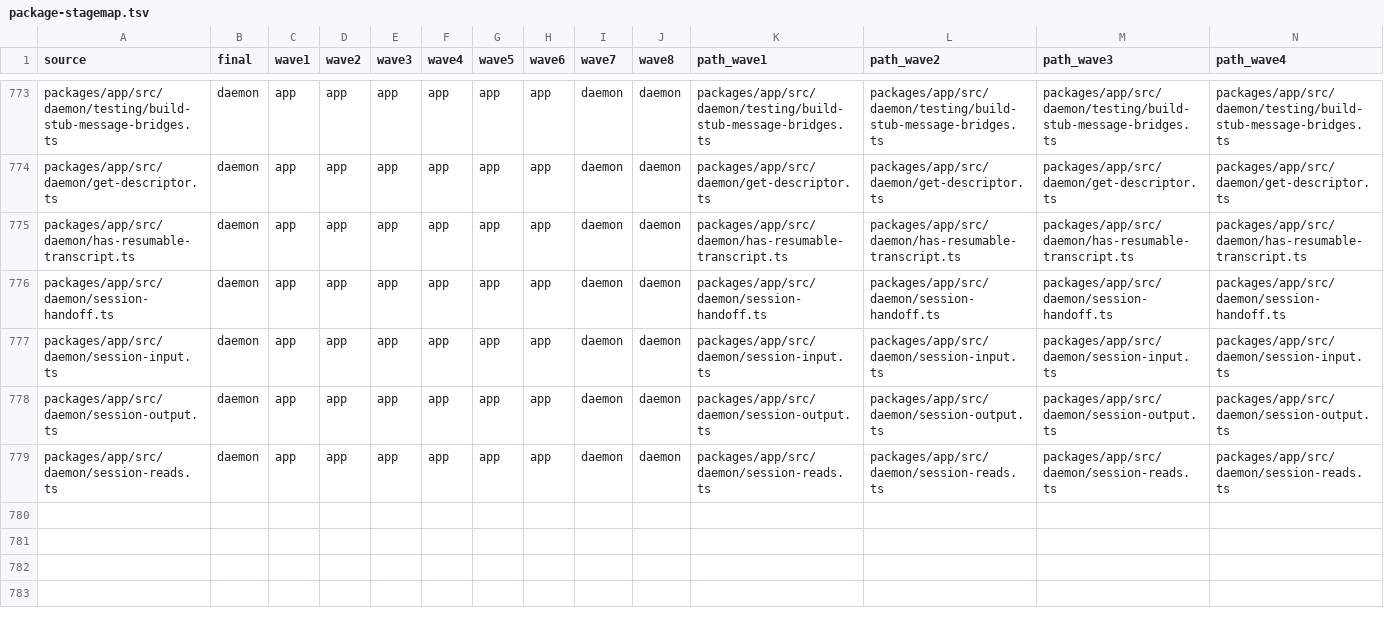
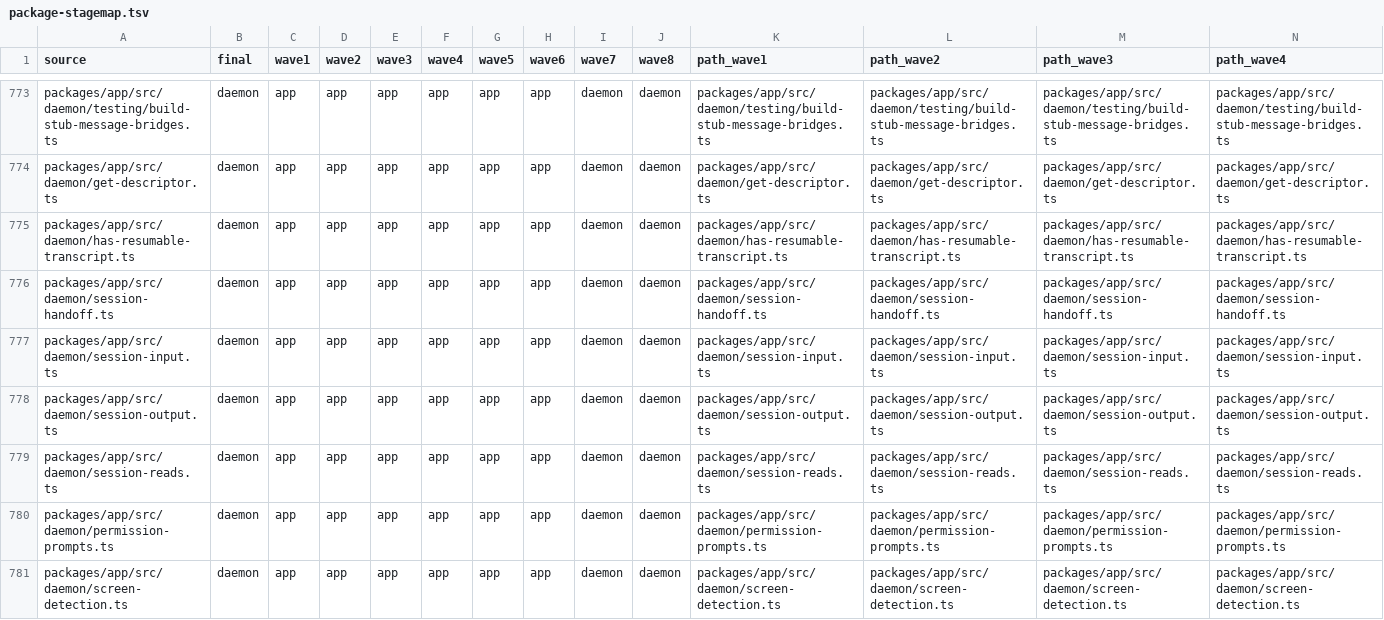
Before and after one commit to zgeoff/atc, a TSV file: scripts/package-map/package-stagemap.tsv, drawn as a sheet; only a part is shown, gaps mark what is left out; rows hold the shown columns only; the diff names each change by its address in the sheet, - before the commit and + after, or states it on an @@ line.

```diff
--- a/scripts/package-map/package-stagemap.tsv
+++ b/scripts/package-map/package-stagemap.tsv
+row 780: packages/app/src/daemon/permission-prompts.ts | daemon | app | app | app | app | app | app | daemon | daemon | packages/app/src/daemon/permission-prompts.ts | packages/app/src/daemon/permission-prompts.ts | packages/app/src/daemon/permission-prompts.ts | packages/app/src/daemon/permission-prompts.ts
+row 781: packages/app/src/daemon/screen-detection.ts | daemon | app | app | app | app | app | app | daemon | daemon | packages/app/src/daemon/screen-detection.ts | packages/app/src/daemon/screen-detection.ts | packages/app/src/daemon/screen-detection.ts | packages/app/src/daemon/screen-detection.ts
```
Also changed, not shown: scripts/package-map/package-filemap.tsv, scripts/package-map/package-testmap.tsv, 8 other files.
